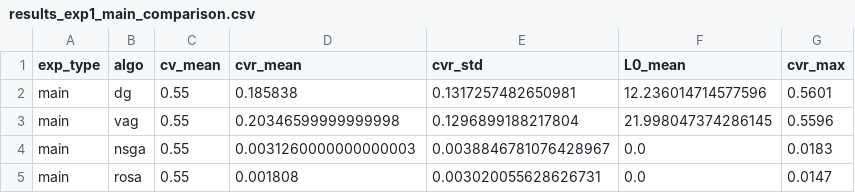
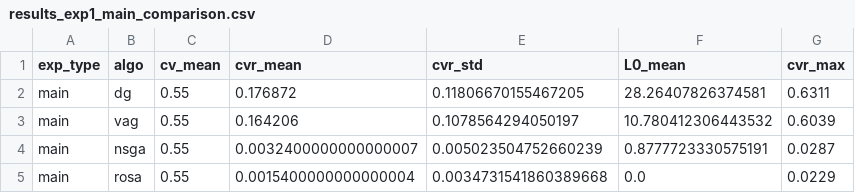
Before and after one commit to wl-531/MODRO, a CSV file: results_exp1_main_comparison.csv, drawn as a sheet.

```diff
--- a/results_exp1_main_comparison.csv
+++ b/results_exp1_main_comparison.csv
@@ -1,5 +1,5 @@
 exp_type,algo,cv_mean,cvr_mean,cvr_std,L0_mean,cvr_max
-main,dg,0.55,0.185838,0.1317257482650981,12.236014714577596,0.5601
-main,vag,0.55,0.20346599999999998,0.1296899188217804,21.998047374286145,0.5596
-main,nsga,0.55,0.0031260000000000003,0.0038846781076428967,0.0,0.0183
-main,rosa,0.55,0.001808,0.003020055628626731,0.0,0.0147
+main,dg,0.55,0.176872,0.11806670155467205,28.26407826374581,0.6311
+main,vag,0.55,0.164206,0.1078564294050197,10.780412306443532,0.6039
+main,nsga,0.55,0.0032400000000000007,0.005023504752660239,0.8777723330575191,0.0287
+main,rosa,0.55,0.0015400000000000004,0.0034731541860389668,0.0,0.0229
```
Also changed, not shown: results_exp2_cv_sensitivity.csv, results_exp3_ablation.csv, 8 other files.
